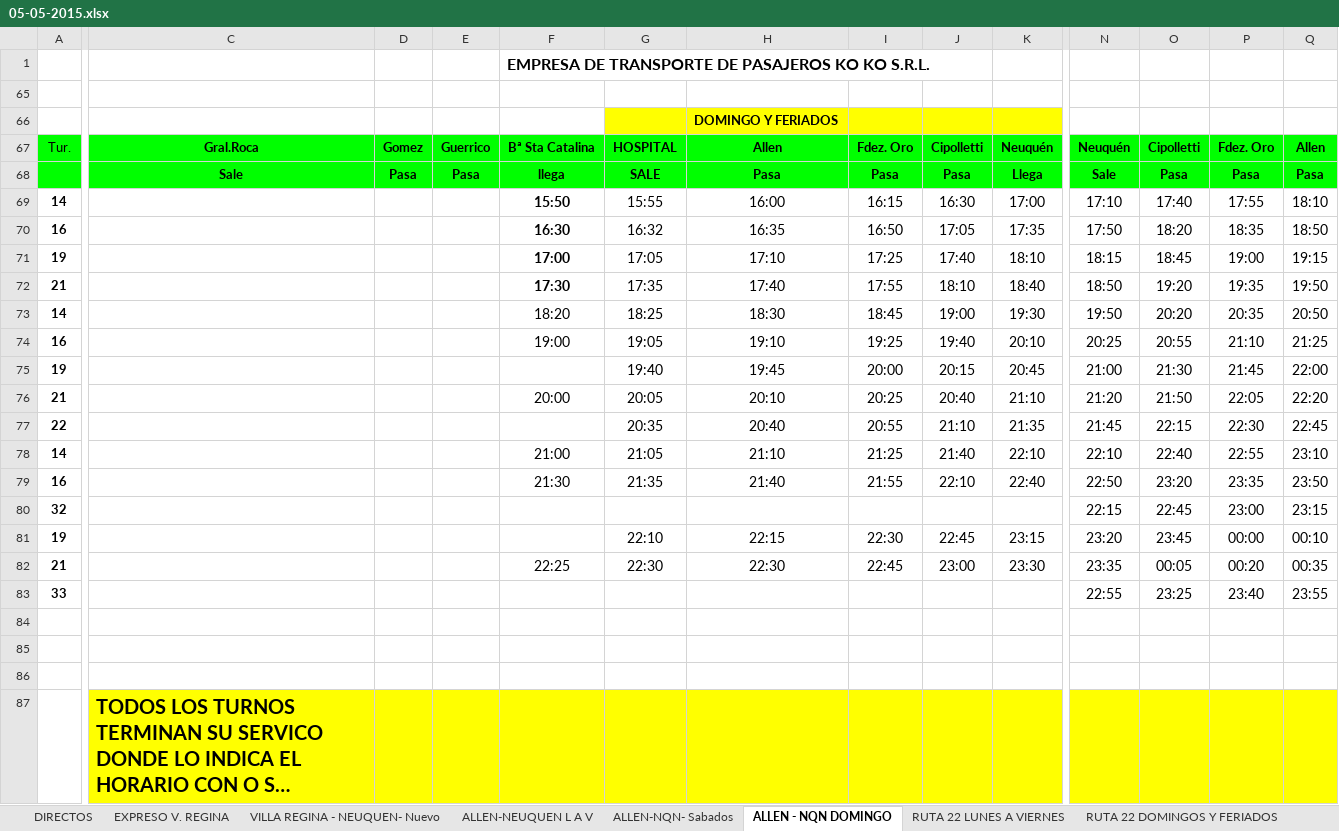
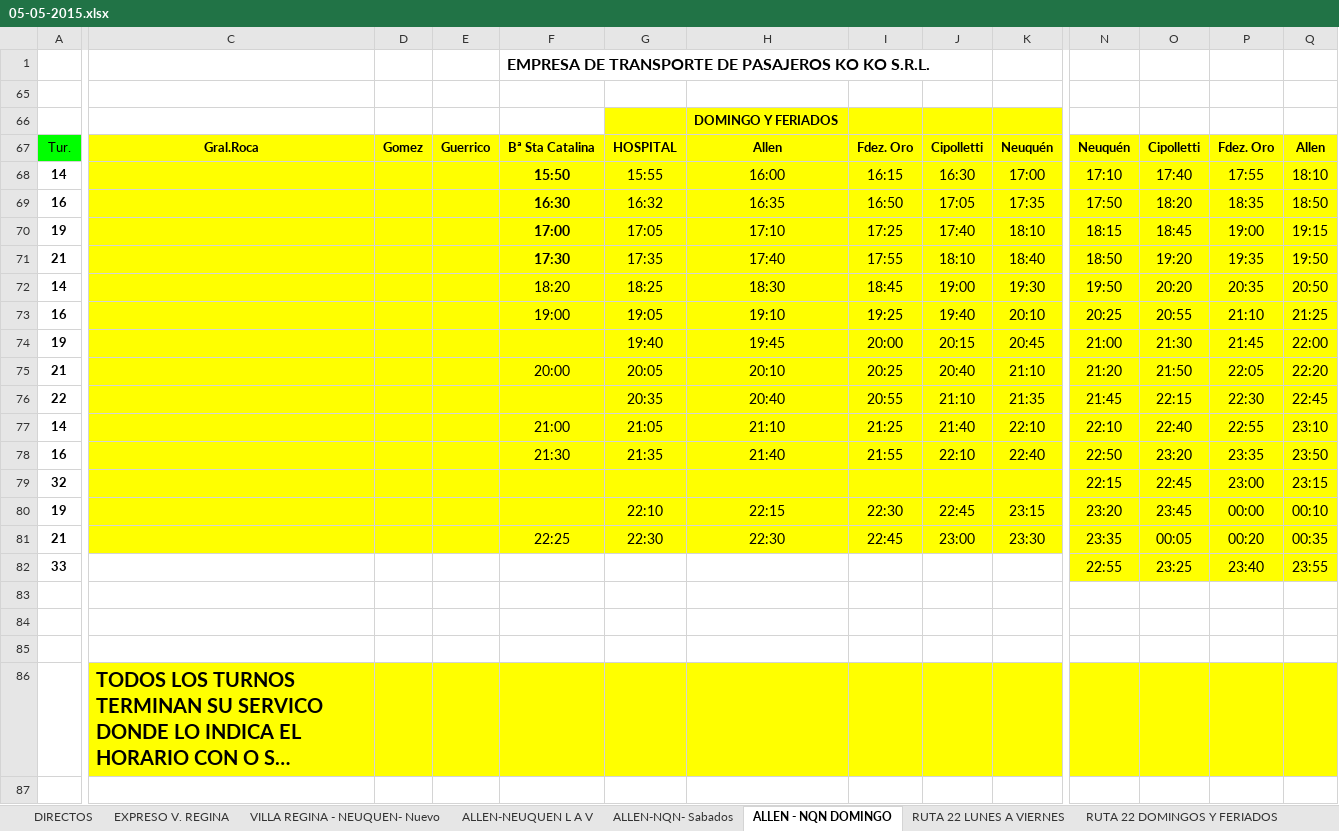
Before and after one commit to wintergrasp/a-koko, an Excel workbook: Horarios/05-05-2015.xlsx, sheet ALLEN - NQN DOMINGO, drawn as a sheet; only a part is shown, gaps mark what is left out; long unchanged cells end in …; values as stored, in another font and other column widths than the file's, no borders; removed rows and columns are numbered as before the commit, all else as after; rows hold the shown columns only; the diff covers the shown part only; the diff names each change by its address in the sheet, - before the commit and + after, or states it on an @@ line.

```diff
--- a/Horarios/05-05-2015.xlsx (sheet ALLEN - NQN DOMINGO)
+++ b/Horarios/05-05-2015.xlsx (sheet ALLEN - NQN DOMINGO)
-C67:K67 fill: #00FF00
+C67:K67 fill: #FFFF00
-N67:Q67 fill: #00FF00
+N67:Q67 fill: #FFFF00
-row 68:  | Sale | Pasa | Pasa | llega | SALE | Pasa | Pasa | Pasa | Llega | Sale | Pasa | Pasa | Pasa
-C68:K81 fill: none
+C68:K81 fill: #FFFF00
-N68:Q82 fill: none
+N68:Q82 fill: #FFFF00
```
Also changed, not shown: cell formats elsewhere in this sheet, sheet RUTA 22 DOMINGOS Y FERIADOS, sheet REGINA-CIPO, sheet RUTA 22 LUNES A VIERNES, sheet Isla 10, sheet DIRECTOS, sheet RF - CERVANTES, 7 more sheets, other sheet tabs, formulas that keep their value, hidden cells, charts or pictures, 4 other files.
